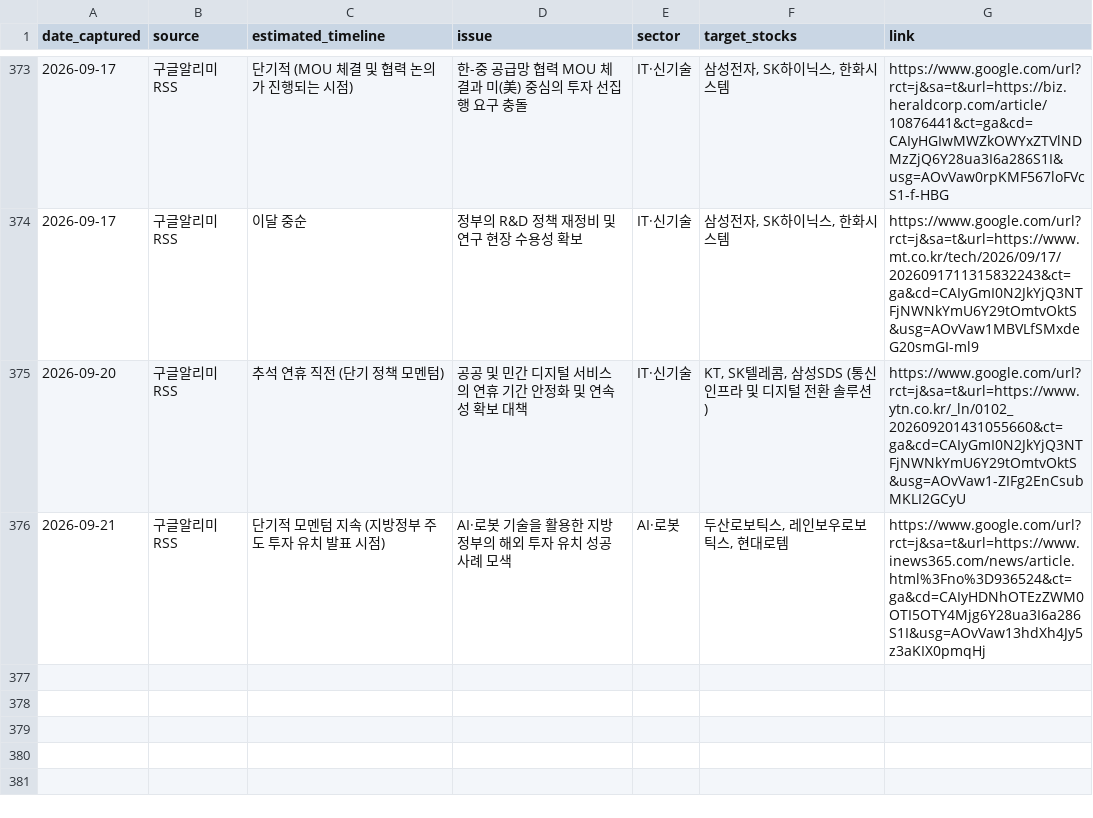
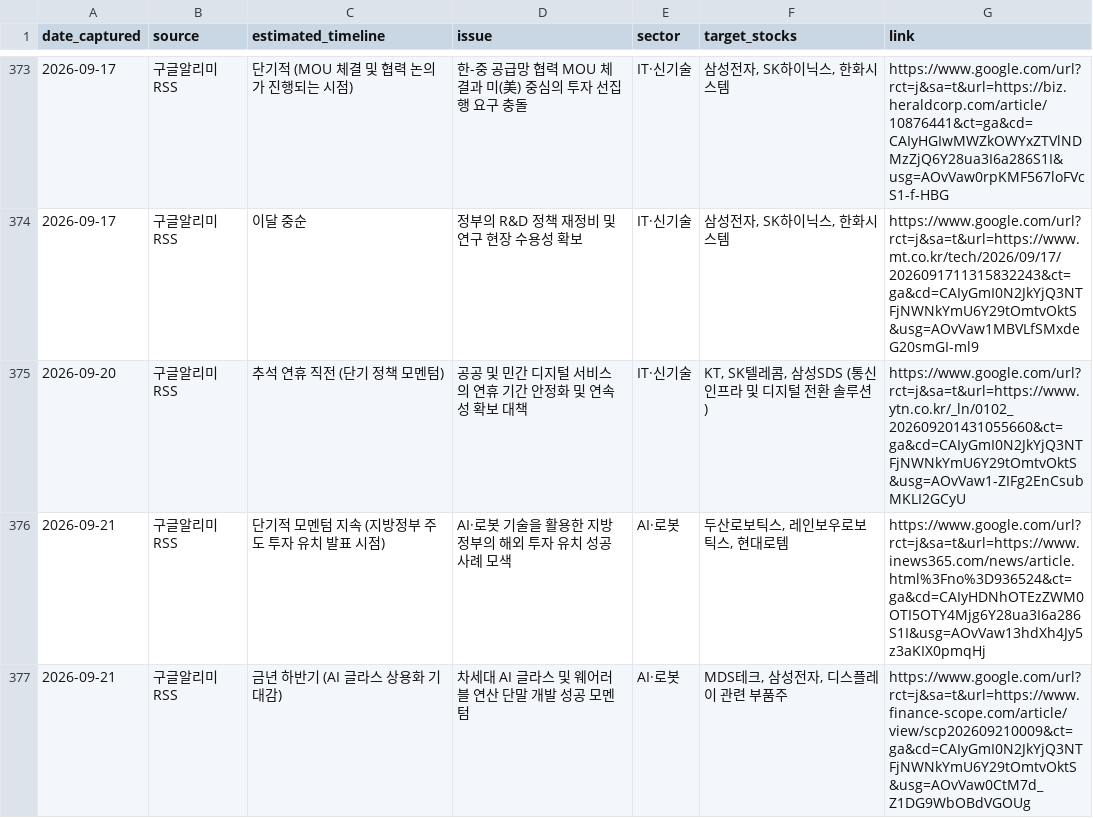
Before and after one commit to adkan8927-a11y/adkanbot, a CSV file: schedule check/vip_momentum_alerts.csv, drawn as a sheet; only a part is shown, gaps mark what is left out; the diff names each change by its address in the sheet, - before the commit and + after, or states it on an @@ line.

```diff
--- a/schedule check/vip_momentum_alerts.csv
+++ b/schedule check/vip_momentum_alerts.csv
+row 377: 2026-09-21 | 구글알리미RSS | 금년 하반기 (AI 글라스 상용화 기대감) | 차세대 AI 글라스 및 웨어러블 연산 단말 개발 성공 모멘텀 | AI·로봇 | MDS테크, 삼성전자, 디스플레이 관련 부품주 | https://www.google.com/url?rct=j&sa=t&url=https://www.finance-scope.com/article/view/scp202609210009&ct=ga&cd=CAIyGmI0N2JkYjQ3NTFjNWNkYmU6Y29tOmtvOktS&usg=AOvVaw0CtM7d_Z1DG9WbOBdVGOUg
```
Also changed, not shown: schedule check/master_schedule_db.csv, 2 other files.
